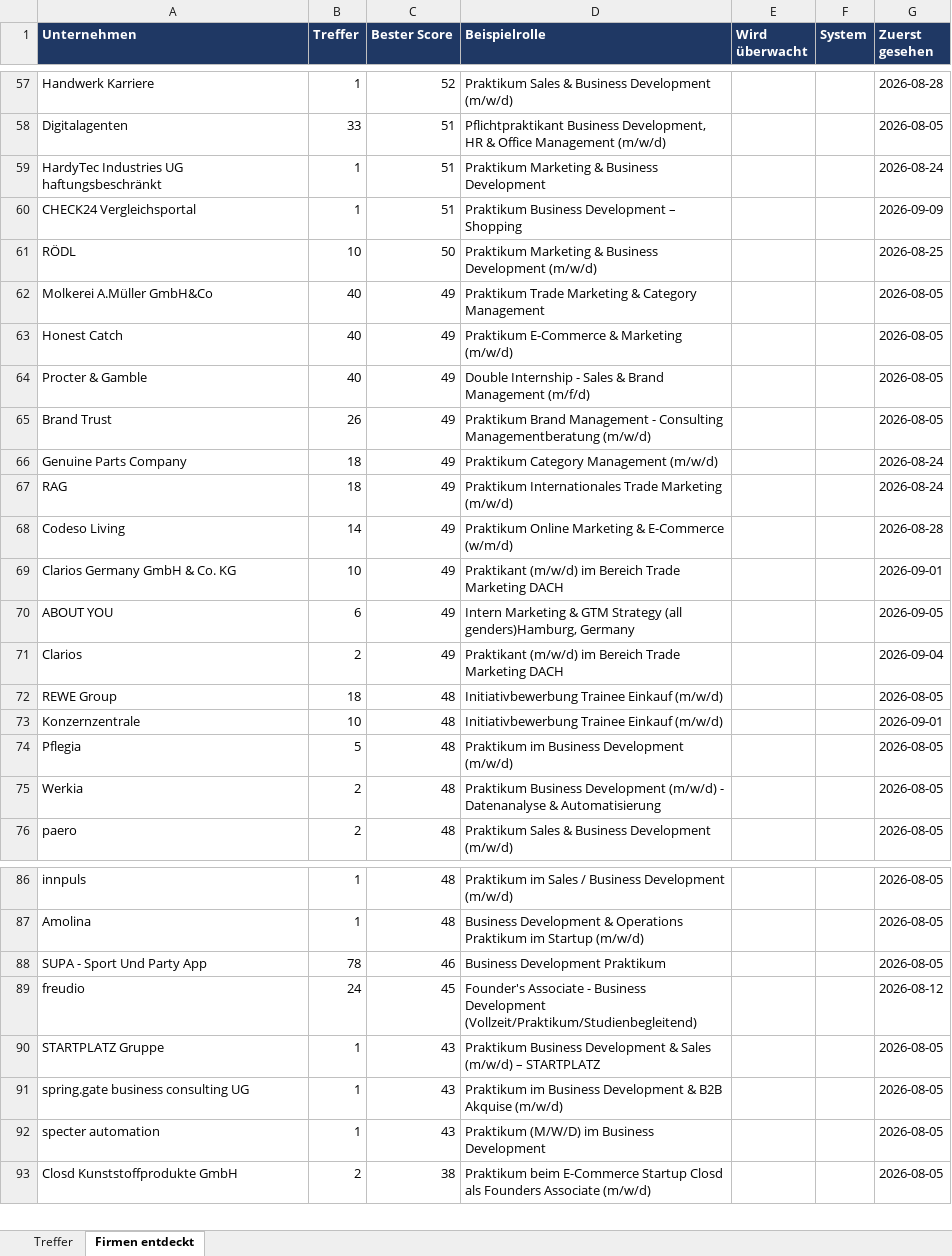
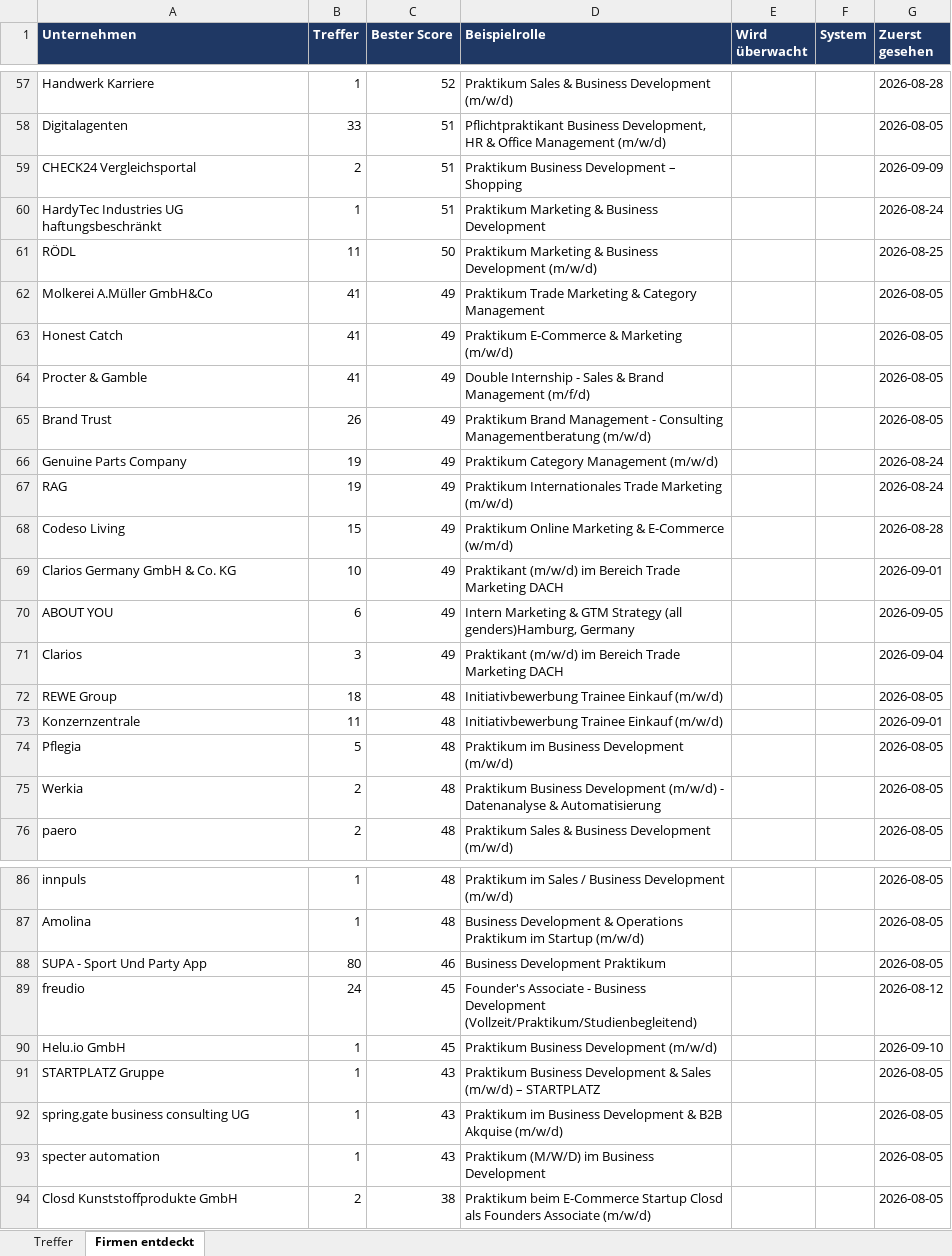
Before and after one commit to MathisKrug/Praktikum-Suchagent, an Excel workbook: docs/praktika.xlsx, sheet Firmen entdeckt, drawn as a sheet; only a part is shown, gaps mark what is left out; values as stored, in another font and other column widths than the file's, no borders; removed rows and columns are numbered as before the commit, all else as after; the diff covers the shown part only; the diff names each change by its address in the sheet, - before the commit and + after, or states it on an @@ line.

```diff
--- a/docs/praktika.xlsx (sheet Firmen entdeckt)
+++ b/docs/praktika.xlsx (sheet Firmen entdeckt)
+row 59: CHECK24 Vergleichsportal | 2 | 51 | Praktikum Business Development – Shopping |  |  | 2026-09-09
-row 60: CHECK24 Vergleichsportal | 1 | 51 | Praktikum Business Development – Shopping |  |  | 2026-09-09
-B61 (Treffer): 10
+B61 (Treffer): 11
-B62:B64 (Treffer): 40
+B62:B64 (Treffer): 41
-B66:B67 (Treffer): 18
+B66:B67 (Treffer): 19
-B68 (Treffer): 14
+B68 (Treffer): 15
-B71 (Treffer): 2
+B71 (Treffer): 3
-B73 (Treffer): 10
+B73 (Treffer): 11
-B88 (Treffer): 78
+B88 (Treffer): 80
+row 90: Helu.io GmbH | 1 | 45 | Praktikum Business Development (m/w/d) |  |  | 2026-09-10
```
Also changed, not shown: 36 edited cells elsewhere in this sheet, sheet Treffer, 2 other files.
